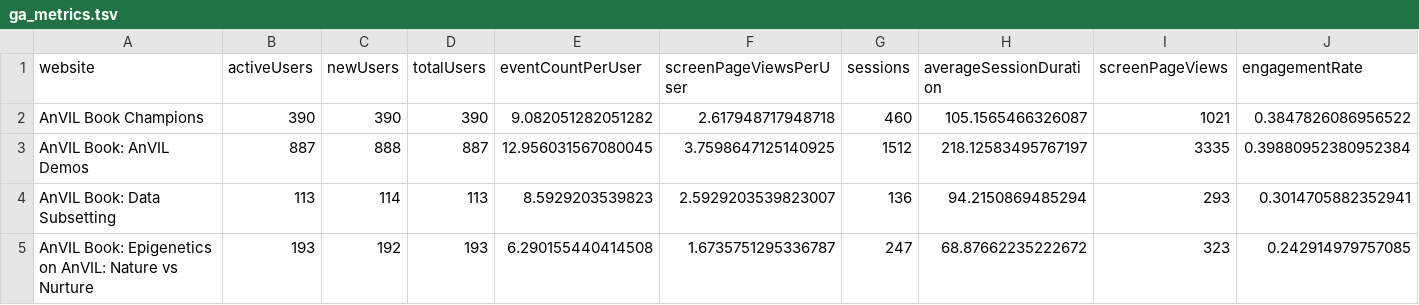
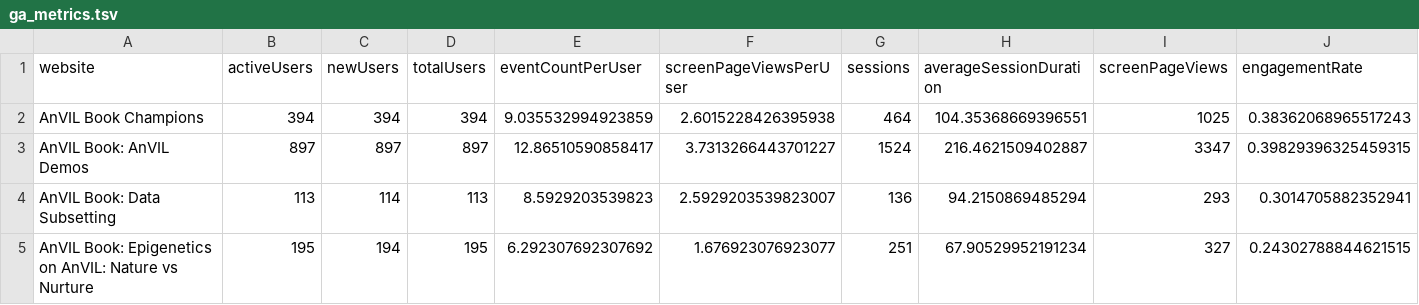
Before and after one commit to fhdsl/AnVIL_Outreach_Metrics, a TSV file: metricminer_data/ga/ga_metrics.tsv, drawn as a sheet; only a part is shown; the diff covers the shown part only.

```diff
--- a/metricminer_data/ga/ga_metrics.tsv
+++ b/metricminer_data/ga/ga_metrics.tsv
@@ -1,5 +1,5 @@
 website	activeUsers	newUsers	totalUsers	eventCountPerUser	screenPageViewsPerUser	sessions	averageSessionDuration	screenPageViews	engagementRate
-AnVIL Book Champions	390	390	390	9.082051282051282	2.617948717948718	460	105.1565466326087	1021	0.3847826086956522
-AnVIL Book: AnVIL Demos	887	888	887	12.956031567080045	3.7598647125140925	1512	218.12583495767197	3335	0.39880952380952384
+AnVIL Book Champions	394	394	394	9.035532994923859	2.6015228426395938	464	104.35368669396551	1025	0.38362068965517243
+AnVIL Book: AnVIL Demos	897	897	897	12.86510590858417	3.7313266443701227	1524	216.4621509402887	3347	0.39829396325459315
 AnVIL Book: Data Subsetting	113	114	113	8.5929203539823	2.5929203539823007	136	94.2150869485294	293	0.3014705882352941
-AnVIL Book: Epigenetics on AnVIL: Nature vs Nurture	193	192	193	6.290155440414508	1.6735751295336787	247	68.87662235222672	323	0.242914979757085
+AnVIL Book: Epigenetics on AnVIL: Nature vs Nurture	195	194	195	6.292307692307692	1.676923076923077	251	67.90529952191234	327	0.24302788844621515
```
Also changed, not shown: 81 edited cells elsewhere in this file, 1 other file.
